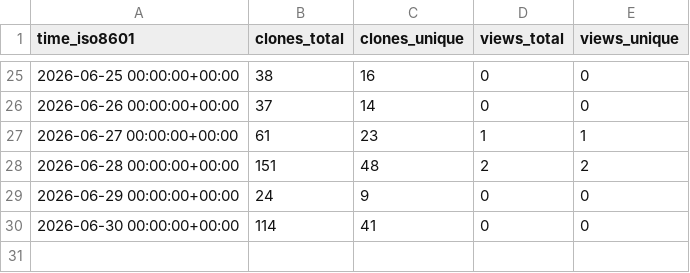
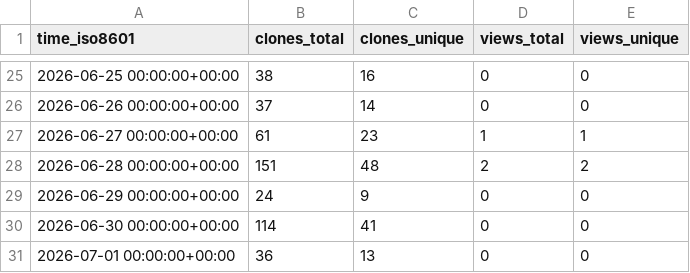
Before and after one commit to Ladbaby/Tresor, a CSV file: Ladbaby/Tresor/ghrs-data/views_clones_aggregate.csv, drawn as a sheet; only a part is shown, gaps mark what is left out; the diff names each change by its address in the sheet, - before the commit and + after, or states it on an @@ line.

```diff
--- a/Ladbaby/Tresor/ghrs-data/views_clones_aggregate.csv
+++ b/Ladbaby/Tresor/ghrs-data/views_clones_aggregate.csv
+row 31: 2026-07-01 00:00:00+00:00 | 36 | 13 | 0 | 0
```
Also changed, not shown: 1 other file.
